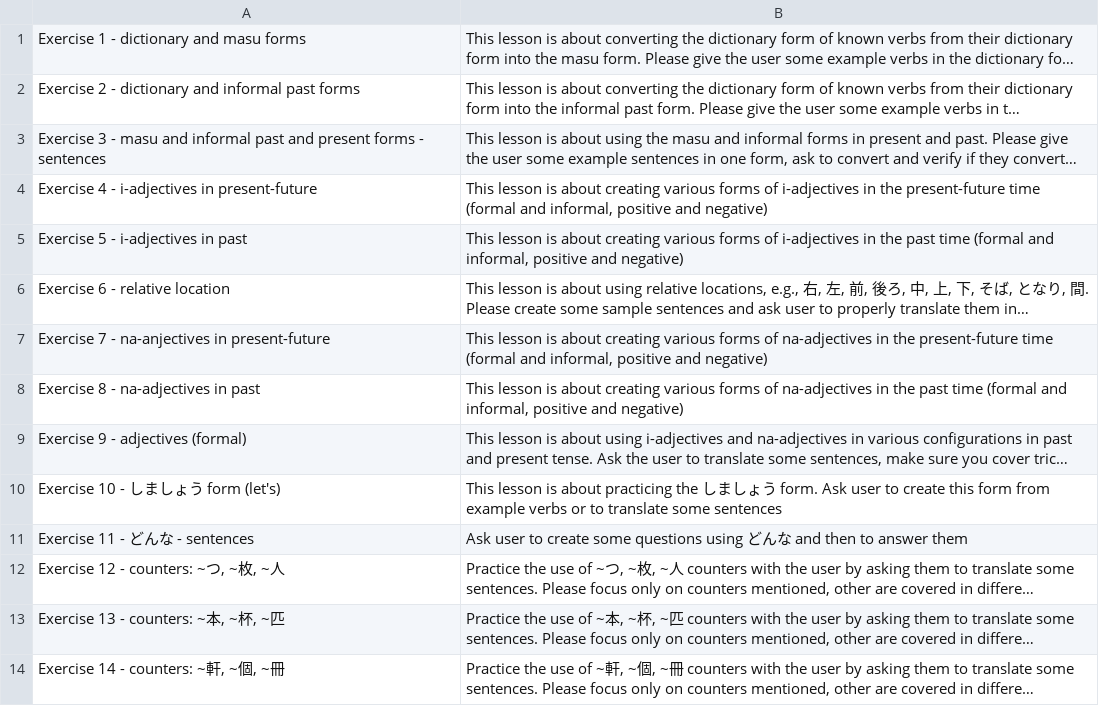
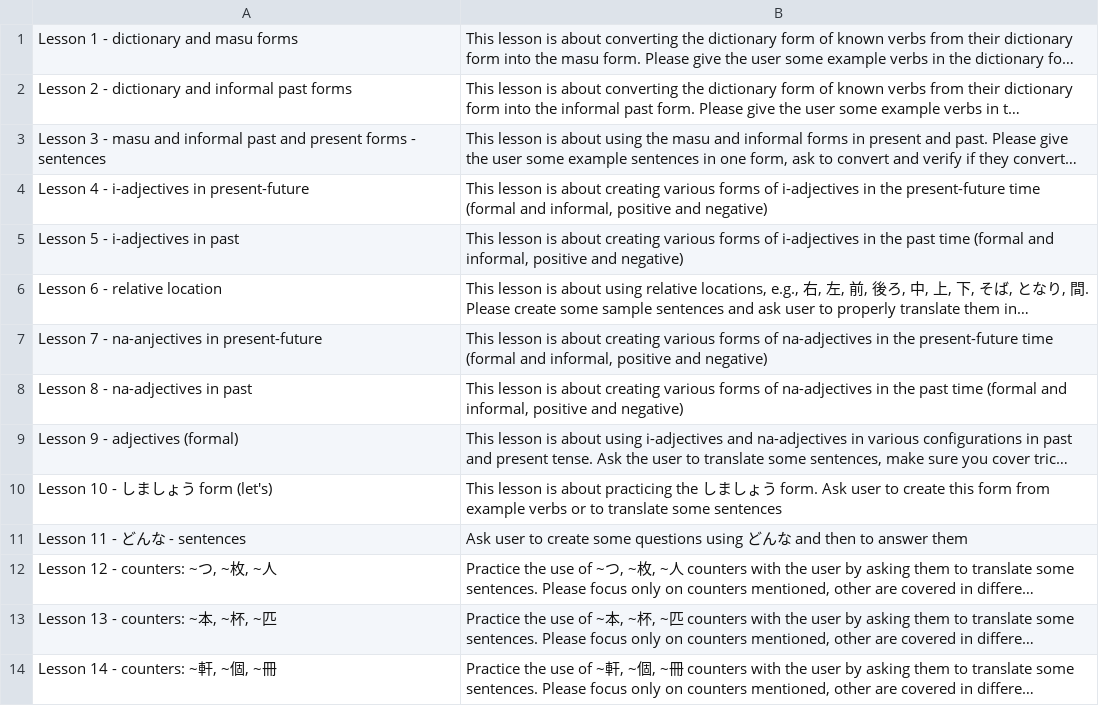
Before and after one commit to ishish222/toshokan, a CSV file: artifacts/lessons.csv, drawn as a sheet; only a part is shown; long unchanged cells end in …; the diff covers the shown part only; the diff names each change by its address in the sheet, - before the commit and + after, or states it on an @@ line.

Commit message:
Pointing to the correct package in py[roject.toml, changing Exercise to -> Lesson, multi-select lessons

```diff
--- a/artifacts/lessons.csv
+++ b/artifacts/lessons.csv
-A1: Exercise 1 - dictionary and masu forms
+A1: Lesson 1 - dictionary and masu forms
-A2: Exercise 2 -…
+A2: Lesson 2 -…
-A3: Exercise 3 -…
+A3: Lesson 3 -…
-A4: Exercise 4 - i-adjectives in present-future
+A4: Lesson 4 - i-adjectives in present-future
-A5: Exercise 5 - i-adjectives in past
+A5: Lesson 5 - i-adjectives in past
-A6: Exercise 6 - relative location
+A6: Lesson 6 - relative location
-A7: Exercise 7 - na-anjectives in present-future
+A7: Lesson 7 - na-anjectives in present-future
-A8: Exercise 8 - na-adjectives in past
+A8: Lesson 8 - na-adjectives in past
-A9: Exercise 9 - adjectives (formal)
+A9: Lesson 9 - adjectives (formal)
-A10: Exercise 10 - しましょう form (let's)
+A10: Lesson 10 - しましょう form (let's)
-A11: Exercise 11 - どんな - sentences
+A11: Lesson 11 - どんな - sentences
-A12: Exercise 12 - counters: ~つ, ~枚, ~人
+A12: Lesson 12 - counters: ~つ, ~枚, ~人
-A13: Exercise 13 - counters: ~本, ~杯, ~匹
+A13: Lesson 13 - counters: ~本, ~杯, ~匹
-A14: Exercise 14 - counters: ~軒, ~個, ~冊
+A14: Lesson 14 - counters: ~軒, ~個, ~冊
```
Also changed, not shown: 1 added row and 41 edited cells elsewhere in this file, artifacts/lessons_include.csv, 4 other files.
